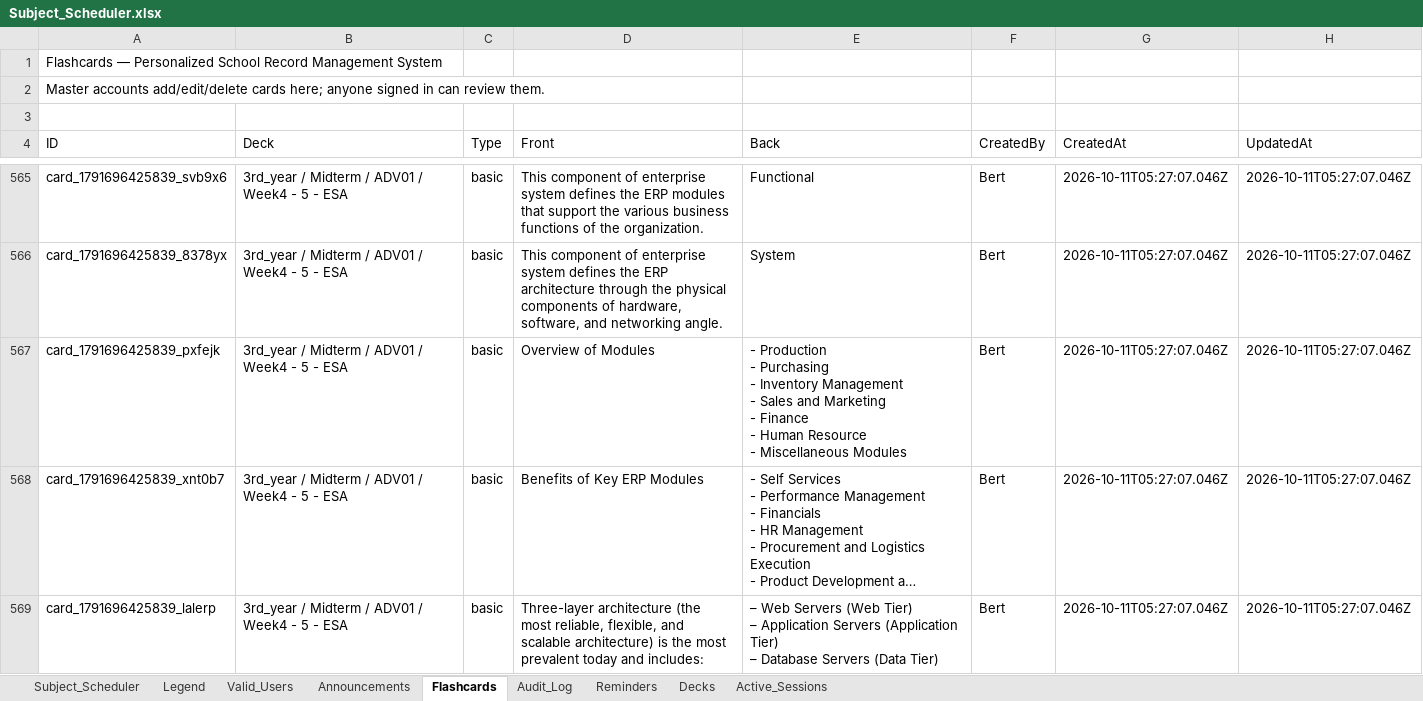
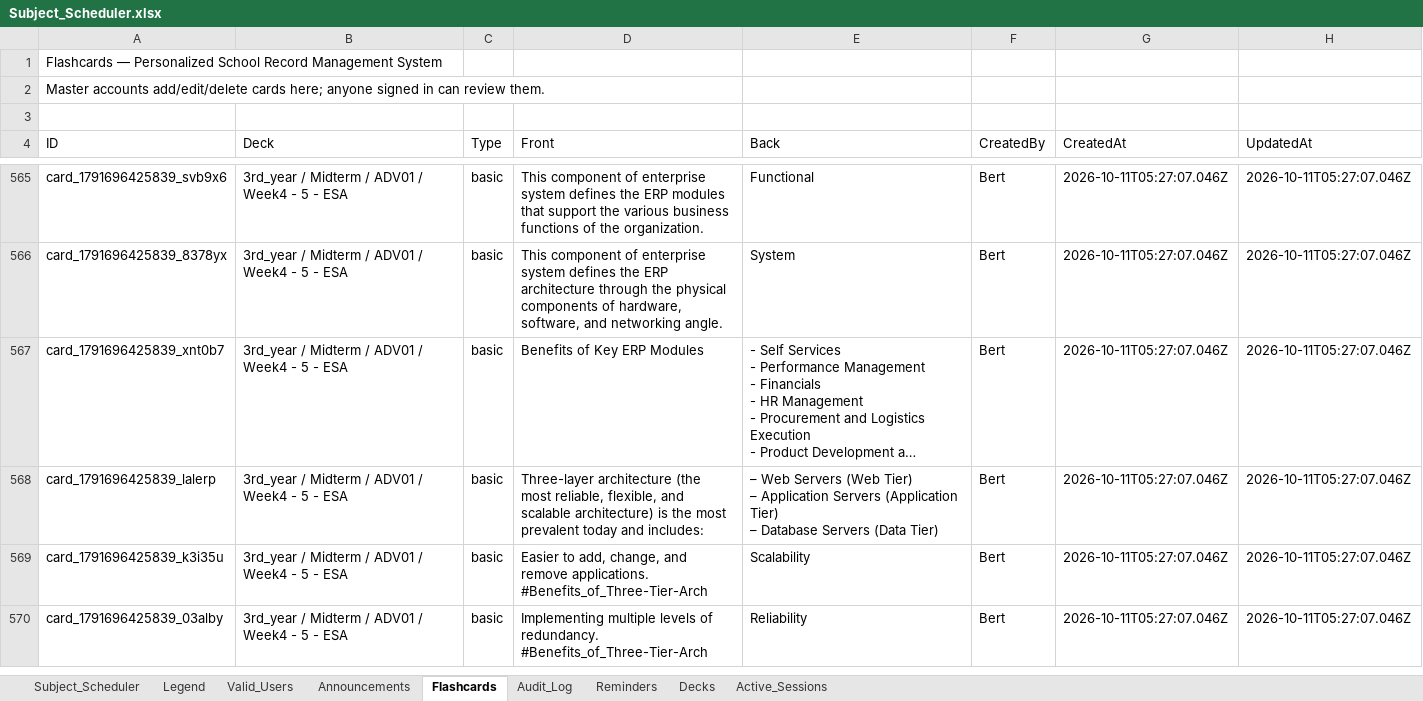
Before and after one commit to fielalbert2026/school-record-management-system, an Excel workbook: Subject_Scheduler.xlsx, sheet Flashcards, drawn as a sheet; only a part is shown, gaps mark what is left out; the shorter side is filled out with more unchanged rows; long unchanged cells end in …; values as stored, in another font and other column widths than the file's, no borders; ↵ is a line break in a cell; the diff names each change by its address in the sheet, - before the commit and + after, or states it on an @@ line.

Commit message:
Flashcards: Delete Flashcard — by Bert

```diff
--- a/Subject_Scheduler.xlsx (sheet Flashcards)
+++ b/Subject_Scheduler.xlsx (sheet Flashcards)
-row 567: card_1791696425839_pxfejk | 3rd_year / Midterm / ADV01 / Week4 - 5 - ESA | basic | Overview of Modules | - Production ↵ - Purchasing ↵ - Inventory Management ↵ - Sales and Marketing ↵ - Finance ↵ - Human Resource ↵ - Miscellaneous Modules | Bert | 2026-10-11T05:27:07.046Z | 2026-10-11T05:27:07.046Z
```
Also changed, not shown: sheet Audit_Log.
